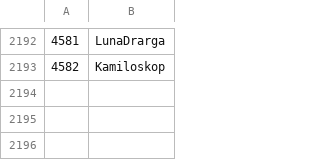
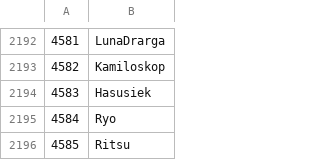
Before and after one commit to Veticia/karma, a CSV file: users.csv, drawn as a sheet; only a part is shown, gaps mark what is left out; the diff names each change by its address in the sheet, - before the commit and + after, or states it on an @@ line.

Commit message:
autoupdate

```diff
--- a/users.csv
+++ b/users.csv
+row 2194: 4583 | Hasusiek
+row 2195: 4584 | Ryo
+row 2196: 4585 | Ritsu
```
